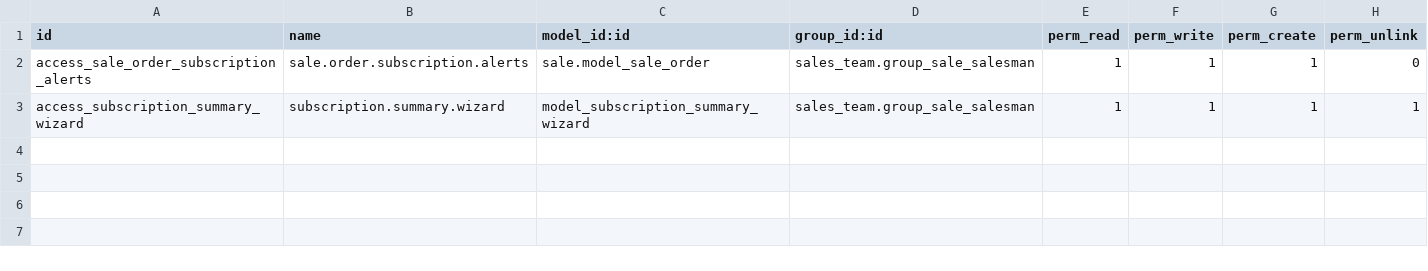
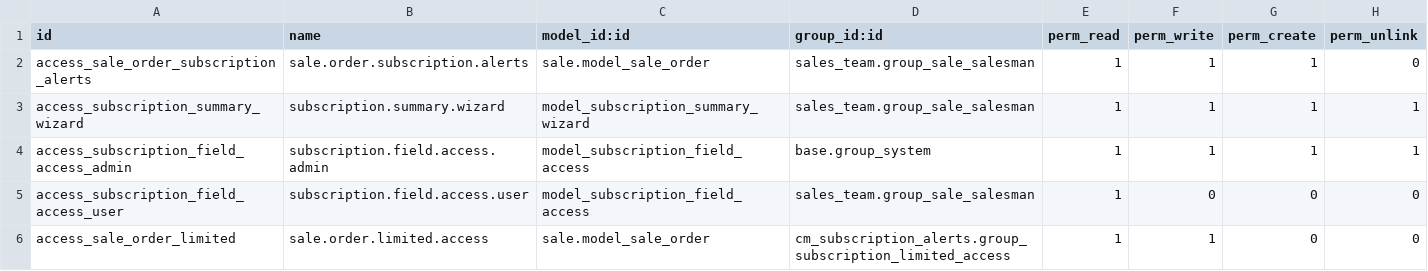
Before and after one commit to rida-louchachha/Caisse_Manager_Submodule, a CSV file: cm_subscription_alerts/security/ir.model.access.csv, drawn as a sheet.

Commit message:
[ADD][EDIT]: THE GROUP OF THE SUBSCRIPTION MODULE + THE FIELDS ORDER

```diff
--- a/cm_subscription_alerts/security/ir.model.access.csv
+++ b/cm_subscription_alerts/security/ir.model.access.csv
@@ -3 +3,4 @@ access_sale_order_subscription_alerts,sale.order.subscription.alerts,sale.model_
 access_subscription_summary_wizard,subscription.summary.wizard,model_subscription_summary_wizard,sales_team.group_sale_salesman,1,1,1,1
+access_subscription_field_access_admin,subscription.field.access.admin,model_subscription_field_access,base.group_system,1,1,1,1
+access_subscription_field_access_user,subscription.field.access.user,model_subscription_field_access,sales_team.group_sale_salesman,1,0,0,0
+access_sale_order_limited,sale.order.limited.access,sale.model_sale_order,cm_subscription_alerts.group_subscription_limited_access,1,1,0,0
```
Also changed, not shown: 10 other files.
